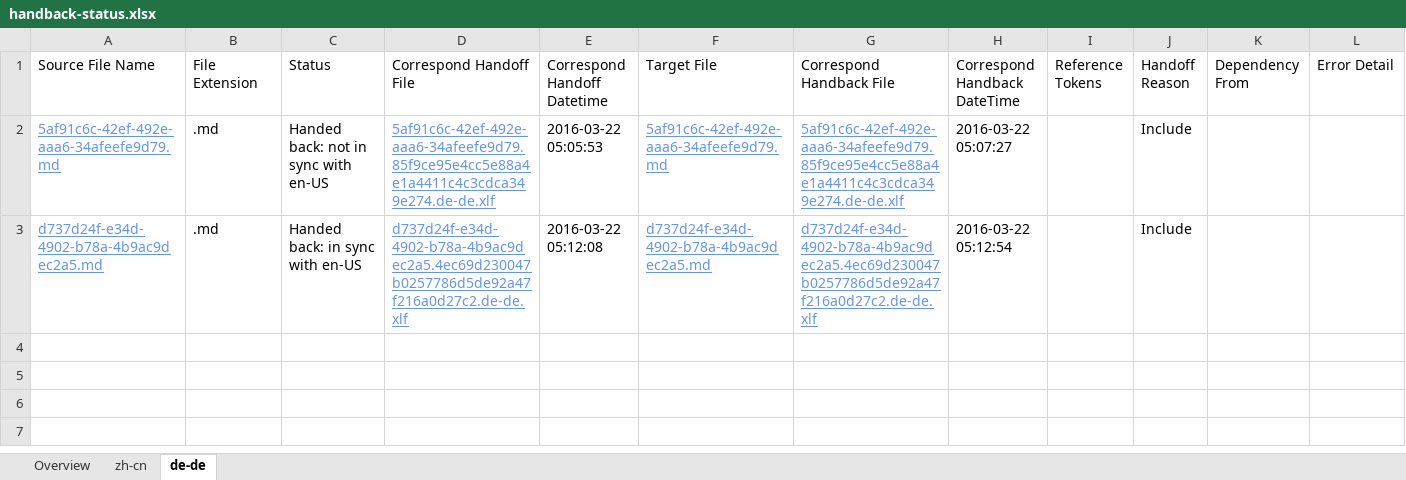
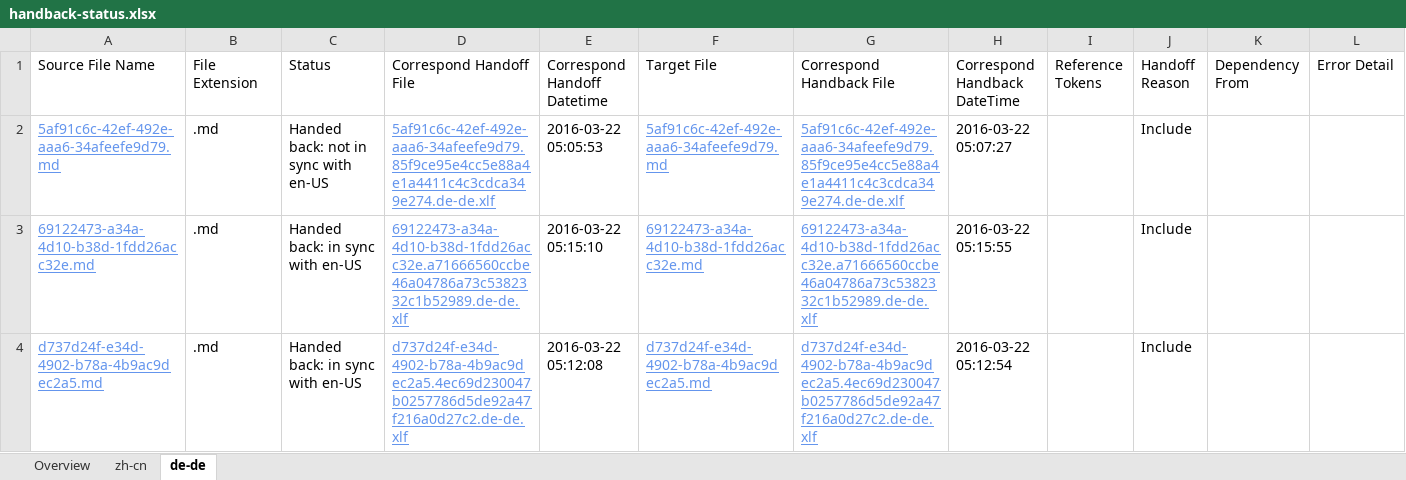
Before and after one commit to OpenLocalizationTestOrg/olhandback, an Excel workbook: ol-handback/OpenLocalizationTest/oltest/xinjiang/handback-status.xlsx, sheet de-de, drawn as a sheet; values as stored, in another font and other column widths than the file's, no borders; table styles not drawn; the diff names each change by its address in the sheet, - before the commit and + after, or states it on an @@ line.

```diff
--- a/ol-handback/OpenLocalizationTest/oltest/xinjiang/handback-status.xlsx (sheet de-de)
+++ b/ol-handback/OpenLocalizationTest/oltest/xinjiang/handback-status.xlsx (sheet de-de)
+row 3: 69122473-a34a-4d10-b38d-1fdd26acc32e.md | .md | Handed back: in sync with en-US | 69122473-a34a-4d10-b38d-1fdd26acc32e.a71666560ccbe46a04786a73c5382332c1b52989.de-de.xlf | 2016-03-22 05:15:10 | 69122473-a34a-4d10-b38d-1fdd26acc32e.md | 69122473-a34a-4d10-b38d-1fdd26acc32e.a71666560ccbe46a04786a73c5382332c1b52989.de-de.xlf | 2016-03-22 05:15:55 |  | Include
```
Also changed, not shown: sheet zh-cn, sheet Overview, ol-handback/OpenLocalizationTest/oltest/xinjiang/localization-status.xlsx.
